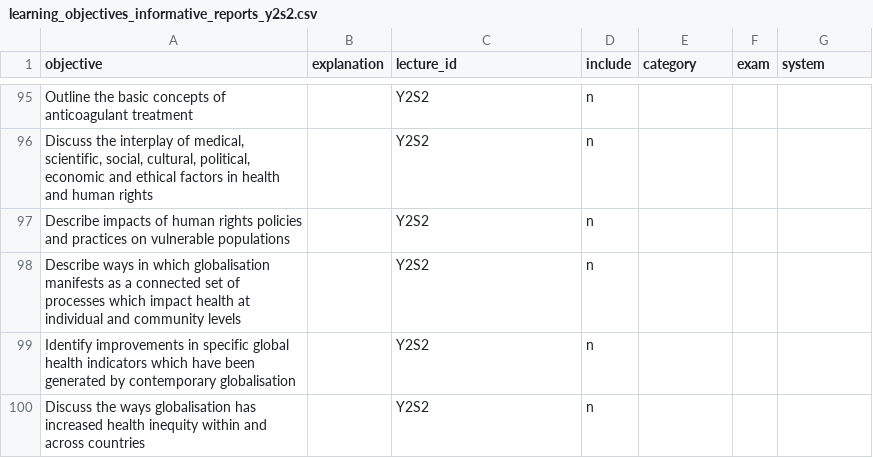
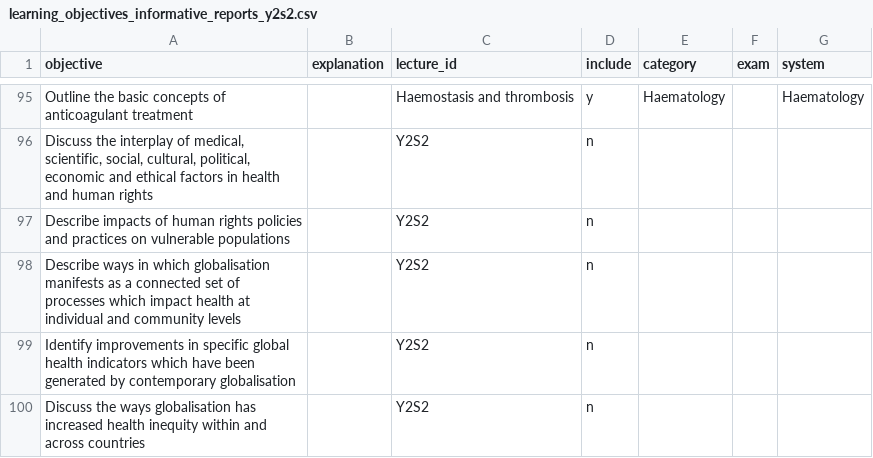
Before and after one commit to icantcodeloll/Medtrainer, a CSV file: learning_objectives_informative_reports_y2s2.csv, drawn as a sheet; only a part is shown, gaps mark what is left out; the diff covers the shown part only; the diff names each change by its address in the sheet, - before the commit and + after, or states it on an @@ line.

```diff
--- a/learning_objectives_informative_reports_y2s2.csv
+++ b/learning_objectives_informative_reports_y2s2.csv
-C95 (lecture_id): Y2S2
+C95 (lecture_id): Haemostasis and thrombosis
-D95 (include): n
+D95 (include): y
-E95 (category): (empty)
+E95 (category): Haematology
-G95 (system): (empty)
+G95 (system): Haematology
```
Also changed, not shown: 104 edited cells elsewhere in this file, 2 other files.
